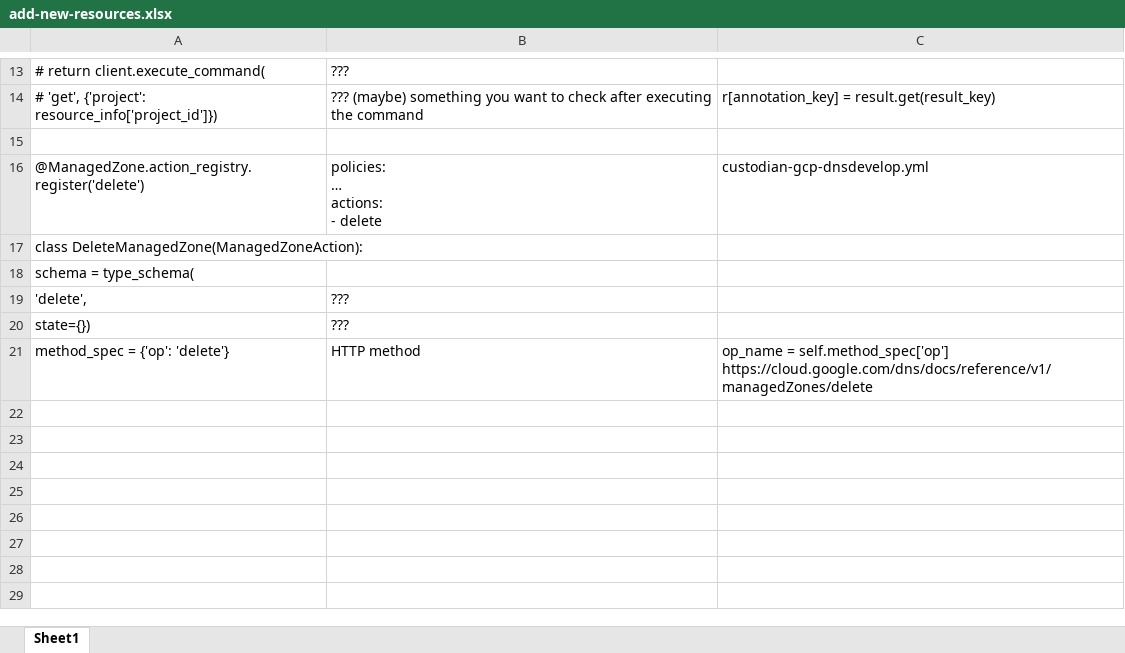
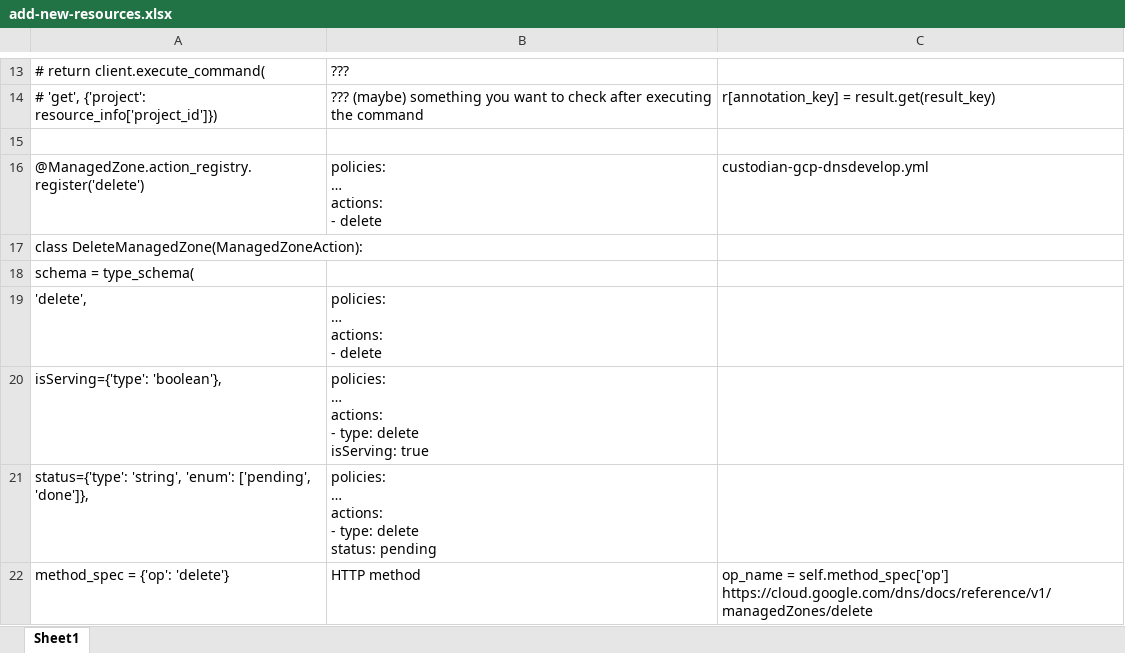
Before and after one commit to rushrecon/cloud-custodian, an Excel workbook: samples/setup/add-new-resources.xlsx, sheet Sheet1, drawn as a sheet; only a part is shown, gaps mark what is left out; values as stored, in another font and other column widths than the file's, no borders; removed rows and columns are numbered as before the commit, all else as after; ↵ is a line break in a cell; the diff names each change by its address in the sheet, - before the commit and + after, or states it on an @@ line.

Commit message:
c7n_gcp: (draft) Update configuration description, insert additional parameters to schema.

```diff
--- a/samples/setup/add-new-resources.xlsx (sheet Sheet1)
+++ b/samples/setup/add-new-resources.xlsx (sheet Sheet1)
-B19: ???
+B19: policies: ↵ … ↵ actions: ↵ - delete
-row 20: state={}) | ???
+row 20: isServing={'type': 'boolean'}, | policies: ↵ … ↵ actions: ↵ - type: delete ↵ isServing: true
+row 21: status={'type': 'string', 'enum': ['pending', 'done']}, | policies: ↵ … ↵ actions: ↵ - type: delete ↵ status: pending
```
